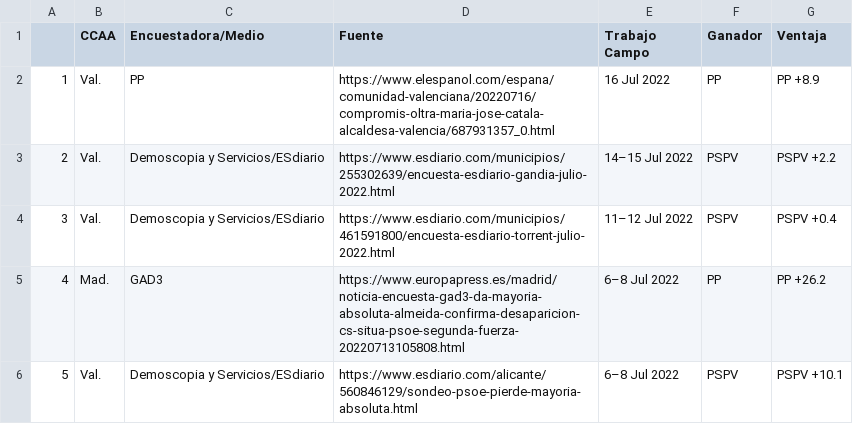
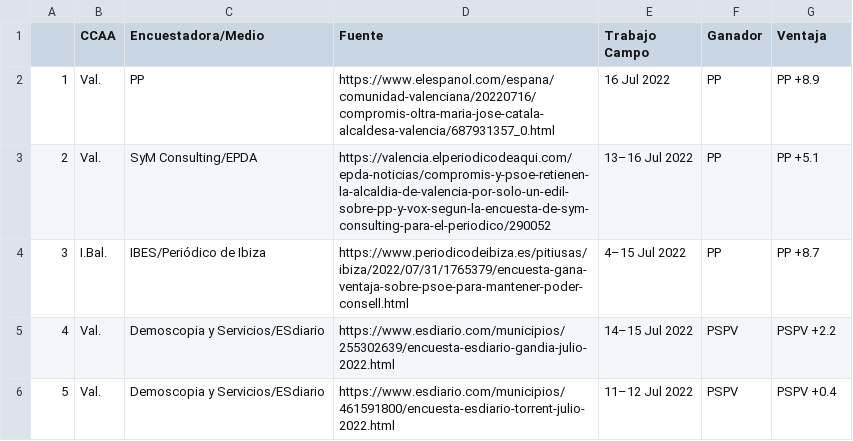
Before and after one commit to endikasatu/encuestas_esp, a CSV file: data/em_resume_5_latest_polls.csv, drawn as a sheet.

```diff
--- a/data/em_resume_5_latest_polls.csv
+++ b/data/em_resume_5_latest_polls.csv
@@ -2,5 +2,5 @@
 "1","Val.","PP","https://www.elespanol.com/espana/comunidad-valenciana/20220716/compromis-oltra-maria-jose-catala-alcaldesa-valencia/687931357_0.html","16 Jul 2022","PP","PP +8.9"
-"2","Val.","Demoscopia y Servicios/ESdiario","https://www.esdiario.com/municipios/255302639/encuesta-esdiario-gandia-julio-2022.html","14–15 Jul 2022","PSPV","PSPV +2.2"
-"3","Val.","Demoscopia y Servicios/ESdiario","https://www.esdiario.com/municipios/461591800/encuesta-esdiario-torrent-julio-2022.html","11–12 Jul 2022","PSPV","PSPV +0.4"
-"4","Mad.","GAD3","https://www.europapress.es/madrid/noticia-encuesta-gad3-da-mayoria-absoluta-almeida-confirma-desaparicion-cs-situa-psoe-segunda-fuerza-20220713105808.html","6–8 Jul 2022","PP","PP +26.2"
-"5","Val.","Demoscopia y Servicios/ESdiario","https://www.esdiario.com/alicante/560846129/sondeo-psoe-pierde-mayoria-absoluta.html","6–8 Jul 2022","PSPV","PSPV +10.1"
+"2","Val.","SyM Consulting/EPDA","https://valencia.elperiodicodeaqui.com/epda-noticias/compromis-y-psoe-retienen-la-alcaldia-de-valencia-por-solo-un-edil-sobre-pp-y-vox-segun-la-encuesta-de-sym-consulting-para-el-periodico/290052","13–16 Jul 2022","PP","PP +5.1"
+"3","I.Bal.","IBES/Periódico de Ibiza","https://www.periodicodeibiza.es/pitiusas/ibiza/2022/07/31/1765379/encuesta-gana-ventaja-sobre-psoe-para-mantener-poder-consell.html","4–15 Jul 2022","PP","PP +8.7"
+"4","Val.","Demoscopia y Servicios/ESdiario","https://www.esdiario.com/municipios/255302639/encuesta-esdiario-gandia-julio-2022.html","14–15 Jul 2022","PSPV","PSPV +2.2"
+"5","Val.","Demoscopia y Servicios/ESdiario","https://www.esdiario.com/municipios/461591800/encuesta-esdiario-torrent-julio-2022.html","11–12 Jul 2022","PSPV","PSPV +0.4"
```
Also changed, not shown: data/spain_latest_polls.csv, 3 other files.
